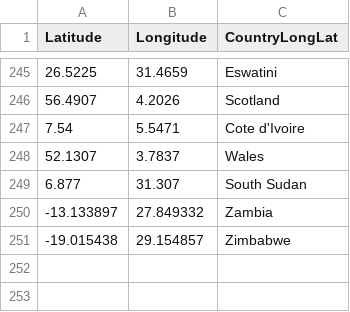
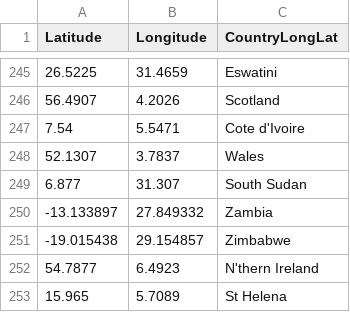
Before and after one commit to twuu0064/vis_2, a CSV file: data/longitude_latitude.csv, drawn as a sheet; only a part is shown, gaps mark what is left out; the diff names each change by its address in the sheet, - before the commit and + after, or states it on an @@ line.

Commit message:
added countries long lat

```diff
--- a/data/longitude_latitude.csv
+++ b/data/longitude_latitude.csv
+row 252: 54.7877 | 6.4923 | N'thern Ireland
+row 253: 15.965 | 5.7089 | St Helena
```
